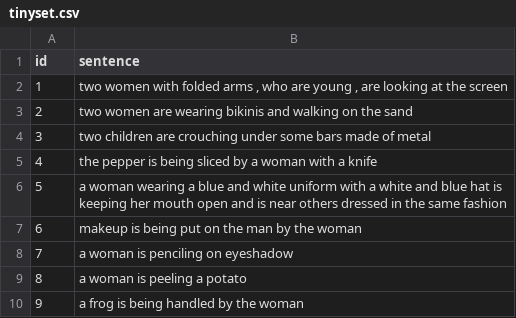
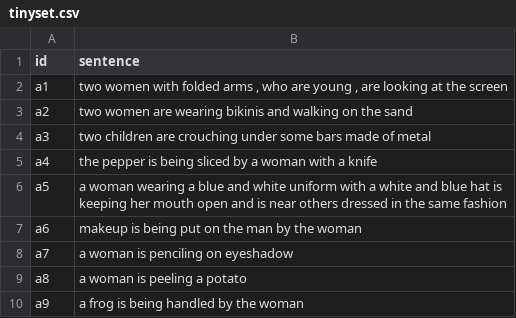
Before and after one commit to agemagician/ObjectivesSimilarity, a CSV file: Server/static/uploads/tinyset.csv, drawn as a sheet.

```diff
--- a/Server/static/uploads/tinyset.csv
+++ b/Server/static/uploads/tinyset.csv
@@ -1,10 +1,10 @@
 id,sentence
-1,"two women with folded arms , who are young , are looking at the screen"
-2,two women are wearing bikinis and walking on the sand
-3,two children are crouching under some bars made of metal
-4,the pepper is being sliced by a woman with a knife
-5,a woman wearing a blue and white uniform with a white and blue hat is keeping her mouth open and is near others dressed in the same fashion
-6,makeup is being put on the man by the woman
-7,a woman is penciling on eyeshadow
-8,a woman is peeling a potato
-9,a frog is being handled by the woman
+"a1","two women with folded arms , who are young , are looking at the screen"
+"a2",two women are wearing bikinis and walking on the sand
+"a3",two children are crouching under some bars made of metal
+"a4",the pepper is being sliced by a woman with a knife
+"a5",a woman wearing a blue and white uniform with a white and blue hat is keeping her mouth open and is near others dressed in the same fashion
+"a6",makeup is being put on the man by the woman
+"a7",a woman is penciling on eyeshadow
+"a8",a woman is peeling a potato
+"a9",a frog is being handled by the woman
```
Also changed, not shown: 2 other files.
